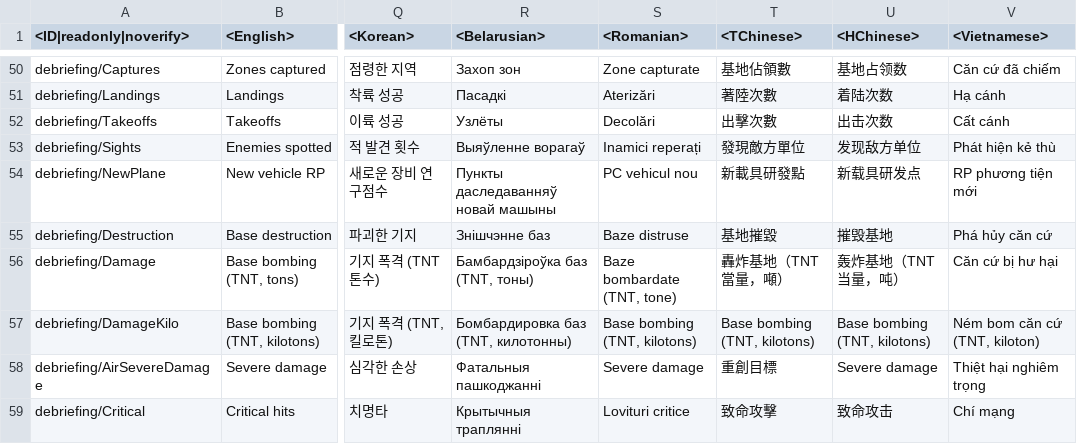
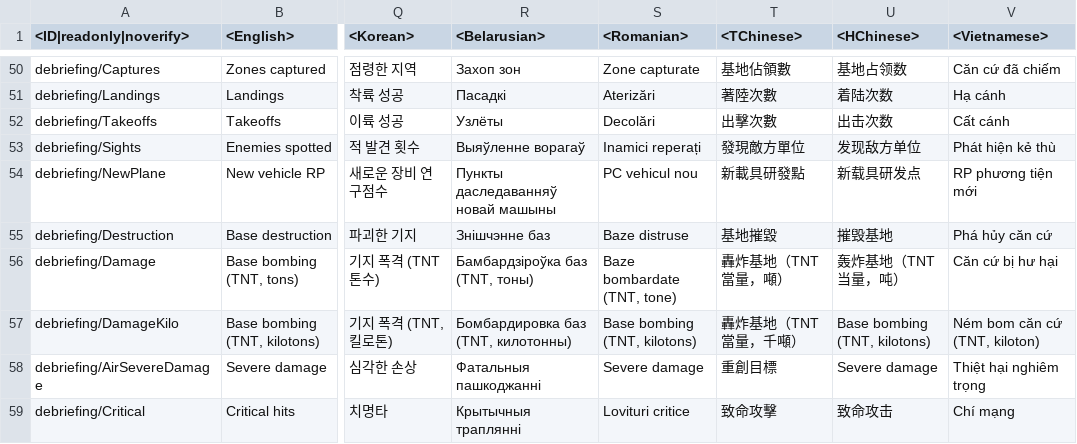
Before and after one commit to leroyonly/warthunder-lang, a CSV file: menu_debriefing.csv, drawn as a sheet; only a part is shown, gaps mark what is left out; the diff names each change by its address in the sheet, - before the commit and + after, or states it on an @@ line.

```diff
--- a/menu_debriefing.csv
+++ b/menu_debriefing.csv
-T57 (<TChinese>): Base bombing (TNT, kilotons)
+T57 (<TChinese>): 轟炸基地（TNT 當量，千噸）
```
Also changed, not shown: menu_events.csv, menu_multiplayer.csv, 12 other files.
